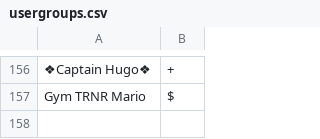
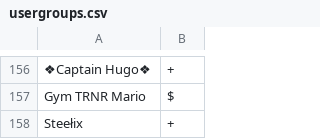
Before and after one commit to Sora-League/Pokemon-Showdown, a CSV file: config/usergroups.csv, drawn as a sheet; only a part is shown, gaps mark what is left out; the diff names each change by its address in the sheet, - before the commit and + after, or states it on an @@ line.

Commit message:
usergroups

```diff
--- a/config/usergroups.csv
+++ b/config/usergroups.csv
+row 158: Steełix | +
```
